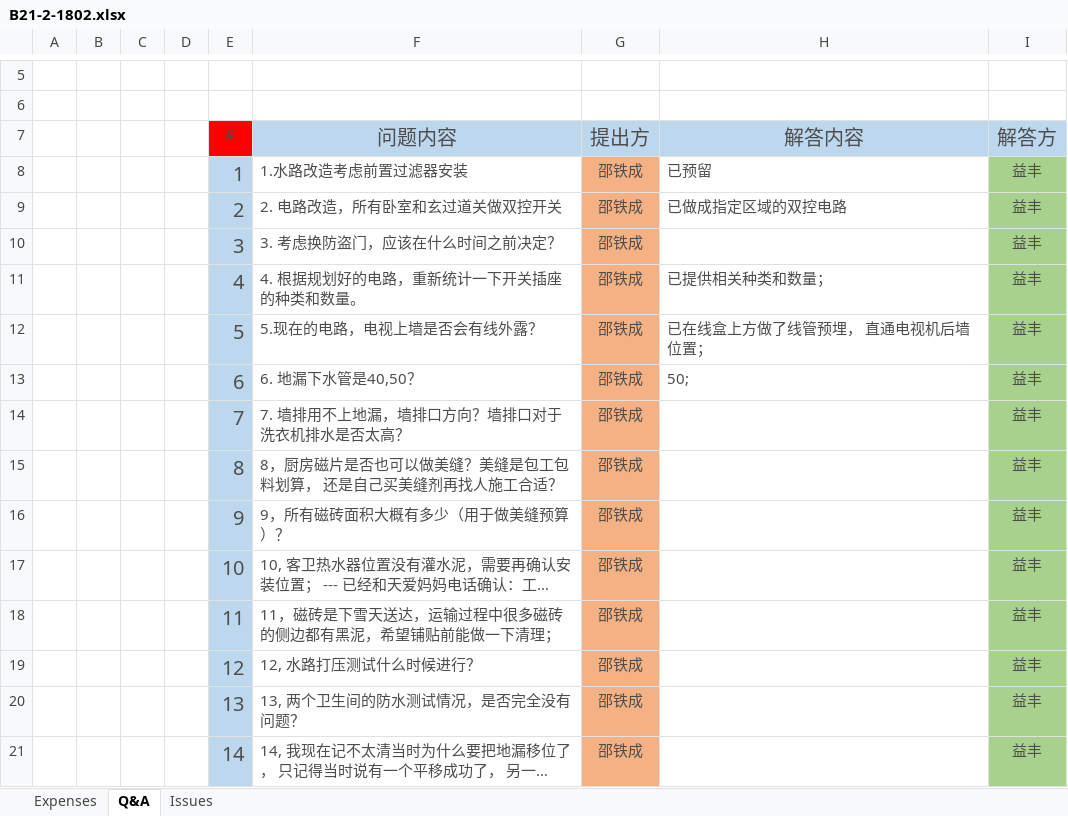
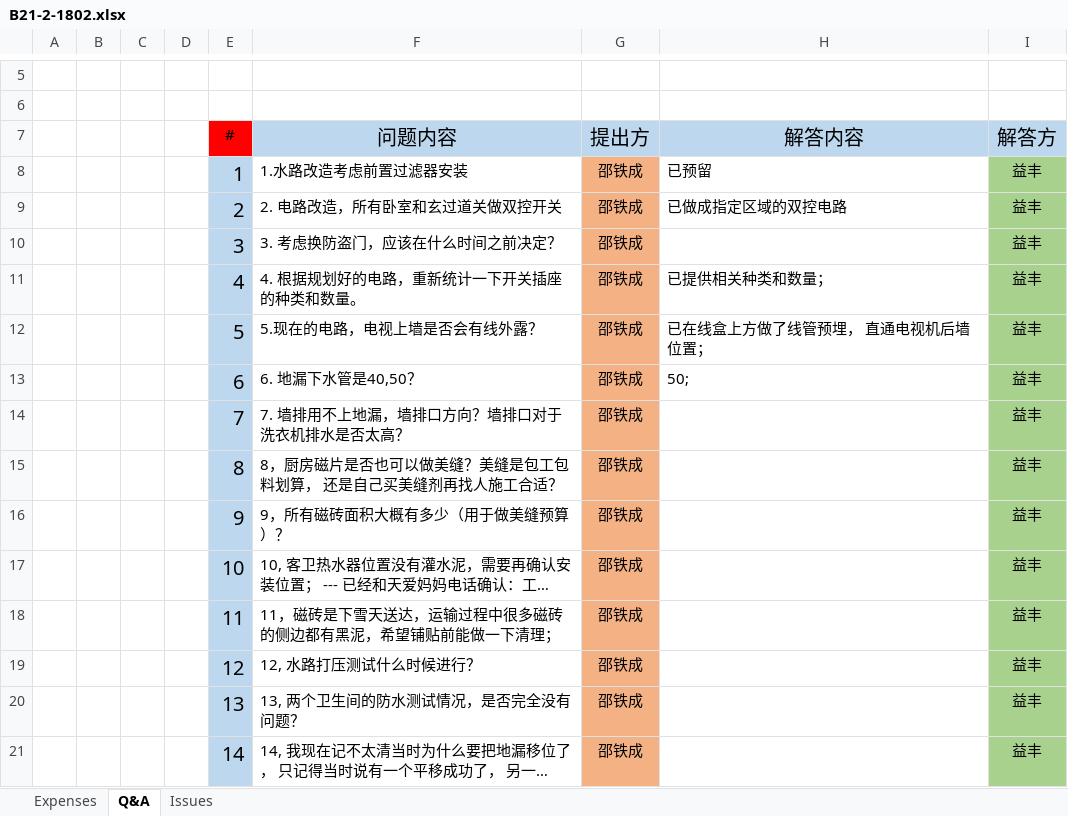
Before and after one commit to shaotch/b21021802, an Excel workbook: B21-2-1802.xlsx, sheet Q&A, drawn as a sheet; only a part is shown, gaps mark what is left out; long unchanged cells end in …; values as stored, in another font and other column widths than the file's, no borders; the diff names each change by its address in the sheet, - before the commit and + after, or states it on an @@ line.

```diff
--- a/B21-2-1802.xlsx (sheet Q&A)
+++ b/B21-2-1802.xlsx (sheet Q&A)
-E7:I9 text colour: #4D4D4D
+E7:I9 text colour: black
-E10:G10 text colour: #4D4D4D
+E10:G10 text colour: black
-I10 text colour: #4D4D4D
+I10 text colour: black
-E11:I13 text colour: #4D4D4D
+E11:I13 text colour: black
-E14:G21 text colour: #4D4D4D
+E14:G21 text colour: black
-I14:I21 text colour: #4D4D4D
+I14:I21 text colour: black
```
Also changed, not shown: sheet Expenses, sheet Issues, formulas that keep their value.
